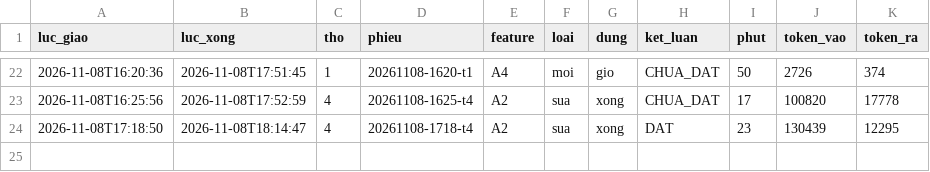
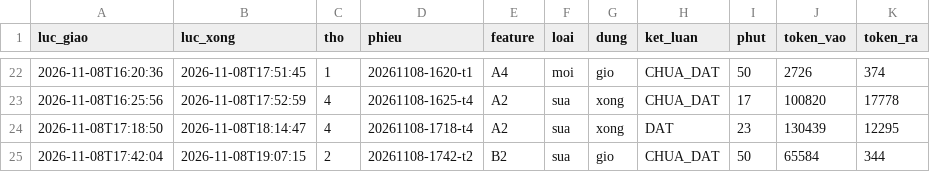
Before and after one commit to fyzdfyzd/linhx-engine, a TSV file: .canh/phieu.tsv, drawn as a sheet; only a part is shown, gaps mark what is left out.

Commit message:
canh: trạng thái thợ engine 2026-11-08 19:13

```diff
--- a/.canh/phieu.tsv
+++ b/.canh/phieu.tsv
@@ -24 +24,2 @@
 2026-11-08T17:18:50	2026-11-08T18:14:47	4	20261108-1718-t4	A2	sua	xong	DAT	23	130439	12295
+2026-11-08T17:42:04	2026-11-08T19:07:15	2	20261108-1742-t2	B2	sua	gio	CHUA_DAT	50	65584	344
```
Also changed, not shown: 3 other files.
